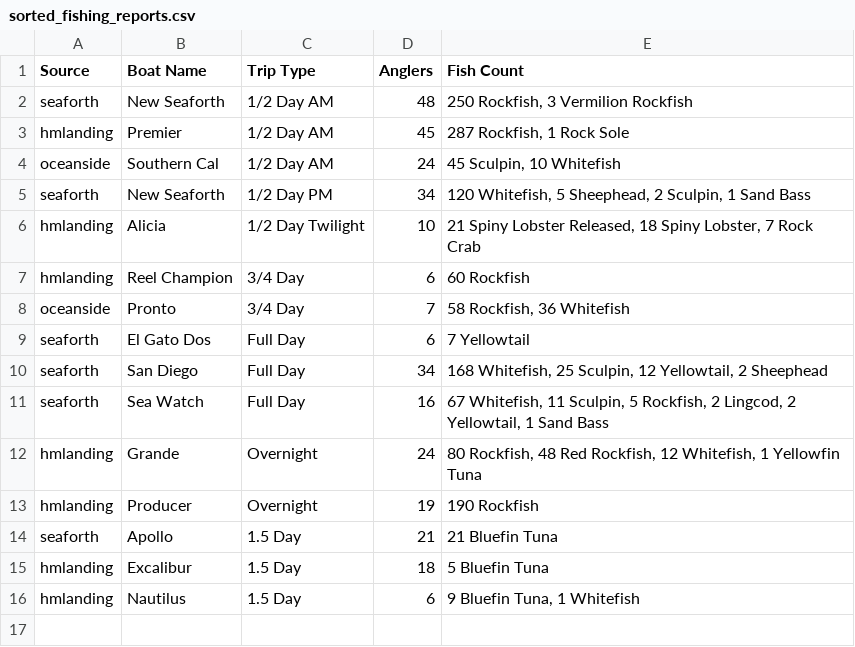
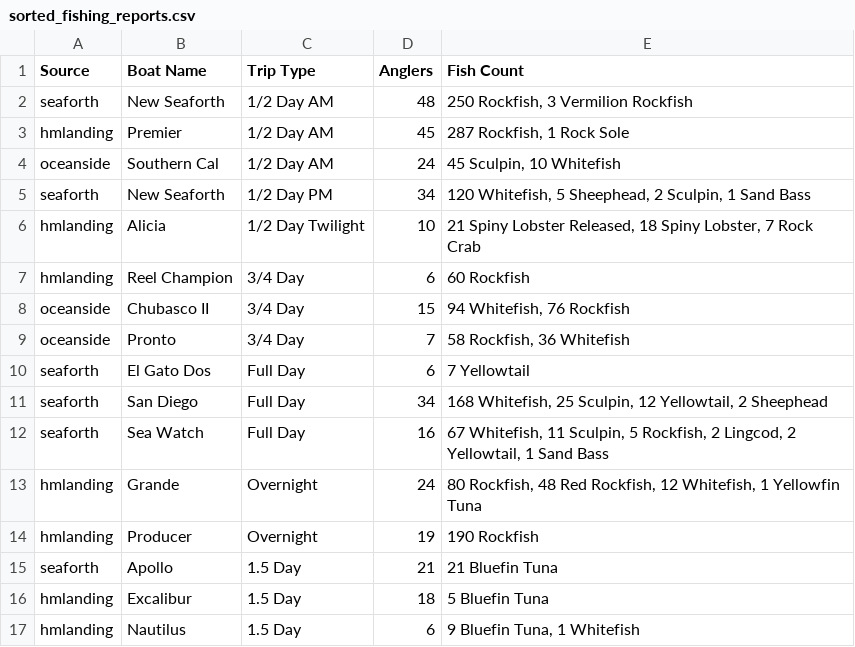
Before and after one commit to hdehaini/Fishing_Reports, a CSV file: database/sorted_fishing_reports.csv, drawn as a sheet.

```diff
--- a/database/sorted_fishing_reports.csv
+++ b/database/sorted_fishing_reports.csv
@@ -7,2 +7,3 @@ hmlanding,Alicia,1/2 Day Twilight,10,"21 Spiny Lobster Released, 18 Spiny Lobste
 hmlanding,Reel Champion,3/4 Day,6,60 Rockfish
+oceanside,Chubasco II,3/4 Day,15,"94 Whitefish, 76 Rockfish"
 oceanside,Pronto,3/4 Day,7,"58 Rockfish, 36 Whitefish"
```
Also changed, not shown: 1 other file.
